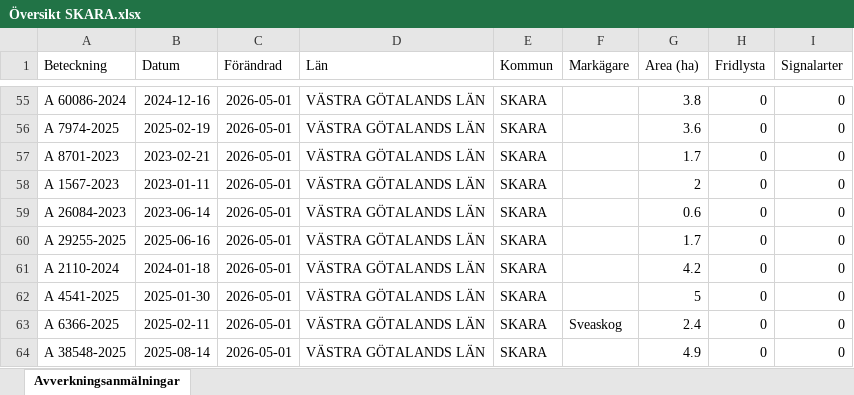
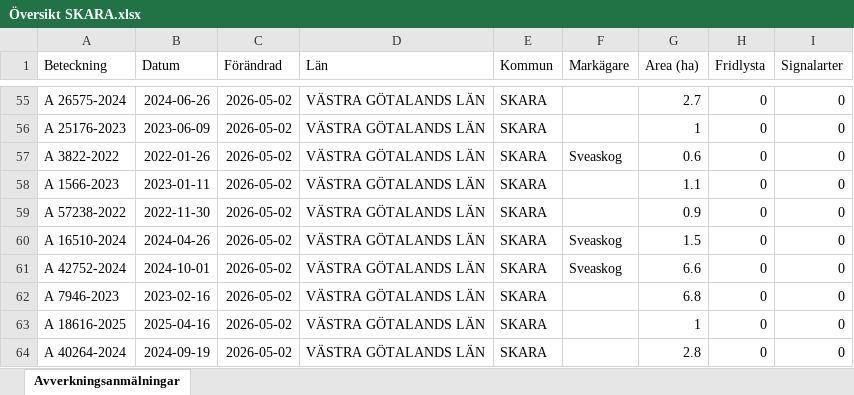
Before and after one commit to klasma/Logging_1495, an Excel workbook: Översikt SKARA.xlsx, sheet Avverkningsanmälningar, drawn as a sheet; only a part is shown, gaps mark what is left out; values as stored, in another font and other column widths than the file's, no borders; the diff covers the shown part only; the diff names each change by its address in the sheet, - before the commit and + after, or states it on an @@ line.

```diff
--- a/Översikt SKARA.xlsx (sheet Avverkningsanmälningar)
+++ b/Översikt SKARA.xlsx (sheet Avverkningsanmälningar)
-A55 (Beteckning): A 60086-2024
+A55 (Beteckning): A 26575-2024
-B55 (Datum): 2024-12-16
+B55 (Datum): 2024-06-26
-C55:C64 (Förändrad): 2026-05-01
+C55:C64 (Förändrad): 2026-05-02
-G55 (Area (ha)): 3.8
+G55 (Area (ha)): 2.7
-A56 (Beteckning): A 7974-2025
+A56 (Beteckning): A 25176-2023
-B56 (Datum): 2025-02-19
+B56 (Datum): 2023-06-09
-G56 (Area (ha)): 3.6
+G56 (Area (ha)): 1
-A57 (Beteckning): A 8701-2023
+A57 (Beteckning): A 3822-2022
-B57 (Datum): 2023-02-21
+B57 (Datum): 2022-01-26
-F57 (Markägare): (empty)
+F57 (Markägare): Sveaskog
-G57 (Area (ha)): 1.7
+G57 (Area (ha)): 0.6
-A58 (Beteckning): A 1567-2023
+A58 (Beteckning): A 1566-2023
-G58 (Area (ha)): 2
+G58 (Area (ha)): 1.1
-A59 (Beteckning): A 26084-2023
+A59 (Beteckning): A 57238-2022
-B59 (Datum): 2023-06-14
+B59 (Datum): 2022-11-30
-G59 (Area (ha)): 0.6
+G59 (Area (ha)): 0.9
-A60 (Beteckning): A 29255-2025
+A60 (Beteckning): A 16510-2024
-B60 (Datum): 2025-06-16
+B60 (Datum): 2024-04-26
-F60:F61 (Markägare): (empty)
+F60:F61 (Markägare): Sveaskog
-G60 (Area (ha)): 1.7
+G60 (Area (ha)): 1.5
-A61 (Beteckning): A 2110-2024
+A61 (Beteckning): A 42752-2024
-B61 (Datum): 2024-01-18
+B61 (Datum): 2024-10-01
-G61 (Area (ha)): 4.2
+G61 (Area (ha)): 6.6
-A62 (Beteckning): A 4541-2025
+A62 (Beteckning): A 7946-2023
-B62 (Datum): 2025-01-30
+B62 (Datum): 2023-02-16
-G62 (Area (ha)): 5
+G62 (Area (ha)): 6.8
-A63 (Beteckning): A 6366-2025
+A63 (Beteckning): A 18616-2025
-B63 (Datum): 2025-02-11
+B63 (Datum): 2025-04-16
-F63 (Markägare): Sveaskog
+F63 (Markägare): (empty)
-G63 (Area (ha)): 2.4
+G63 (Area (ha)): 1
-A64 (Beteckning): A 38548-2025
+A64 (Beteckning): A 40264-2024
-B64 (Datum): 2025-08-14
+B64 (Datum): 2024-09-19
-G64 (Area (ha)): 4.9
+G64 (Area (ha)): 2.8
```
Also changed, not shown: 918 edited cells elsewhere in this sheet, artfynd/A 1202-2024 artfynd.xlsx, artfynd/A 21050-2021 artfynd.xlsx, 54 other files.
